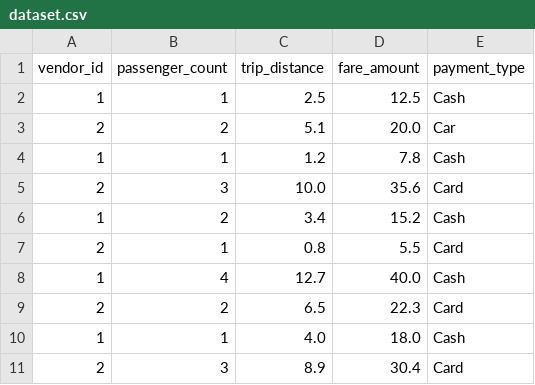
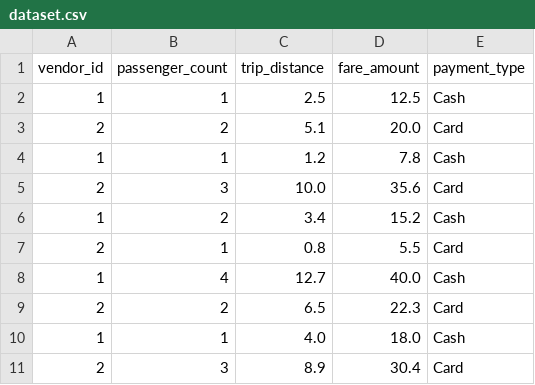
Before and after one commit to Aiswarya1511/CODTECH-Internship, a CSV file: dataset.csv, drawn as a sheet.

Commit message:
Update dataset.csv

```diff
--- a/dataset.csv
+++ b/dataset.csv
@@ -2,3 +2,3 @@ vendor_id,passenger_count,trip_distance,fare_amount,payment_type
 1,1,2.5,12.5,Cash
-2,2,5.1,20.0,Car
+2,2,5.1,20.0,Card
 1,1,1.2,7.8,Cash
```
